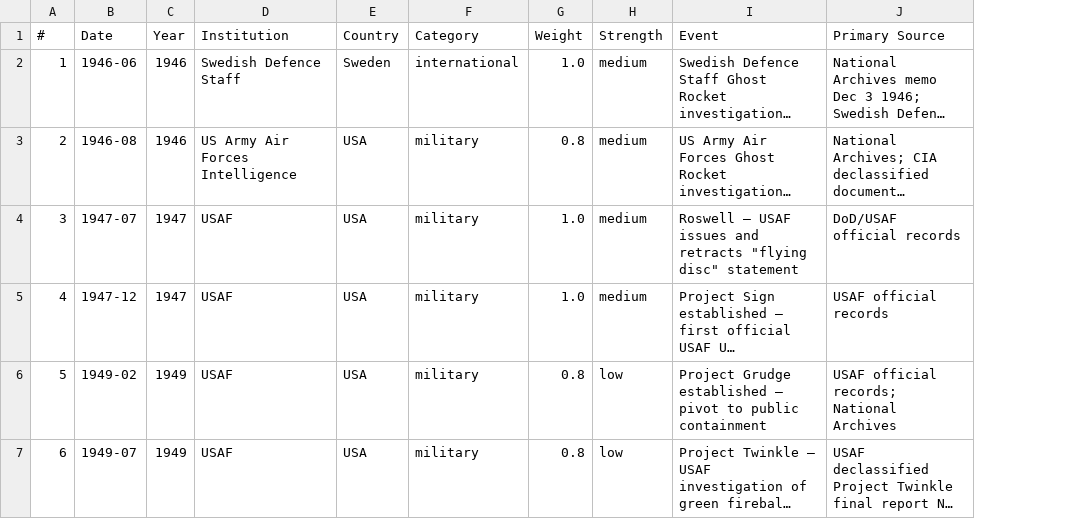
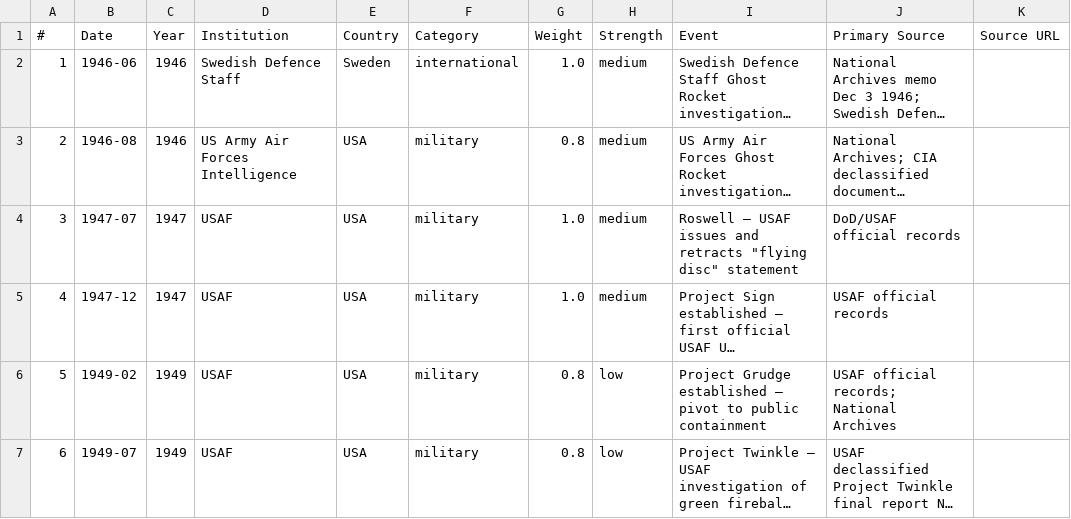
Before and after one commit to lbdgGit/DisclosureHub, a CSV file: disclosure-hub-starter/public/downloads/LBDG-DVI-Dataset(1).csv, drawn as a sheet; only a part is shown; long unchanged cells end in …; the diff covers the shown part only; the diff names each change by its address in the sheet, - before the commit and + after, or states it on an @@ line.

Commit message:
audit: correct DVI sources and prepare quarterly 36-month releases

```diff
--- a/disclosure-hub-starter/public/downloads/LBDG-DVI-Dataset(1).csv
+++ b/disclosure-hub-starter/public/downloads/LBDG-DVI-Dataset(1).csv
+column K (Source URL), empty
```
Also changed, not shown: 3 added rows, 3 removed rows, 5 edited cells and row numbers in column A elsewhere in this file, disclosure-hub-starter/public/downloads/LBDG-DVI-Dataset.csv, 10 other files.
